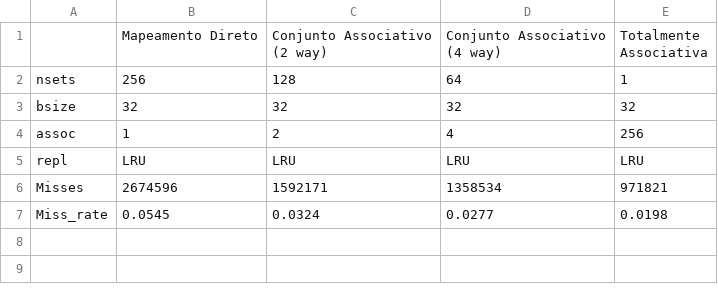
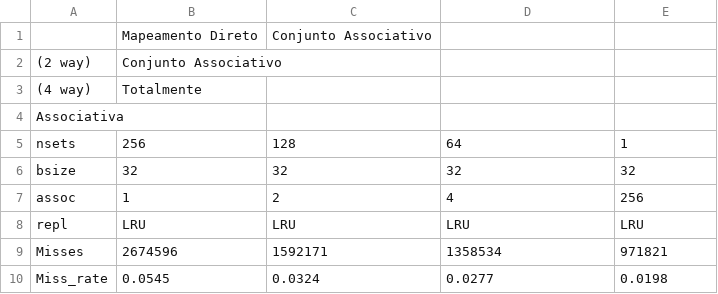
Before and after one commit to Thiago-Reis-Porto/AOC2, a CSV file: tabelas/exp 1 - vortex_1 - Dados.csv, drawn as a sheet.

Commit message:
Update exp 1 - vortex_1 - Dados.csv

```diff
--- a/tabelas/exp 1 - vortex_1 - Dados.csv
+++ b/tabelas/exp 1 - vortex_1 - Dados.csv
@@ -1,5 +1,5 @@
-,Mapeamento Direto,"Conjunto Associativo
-(2 way)","Conjunto Associativo
-(4 way)","Totalmente
-Associativa"
+,Mapeamento Direto, Conjunto Associativo
+(2 way),Conjunto Associativo
+(4 way),Totalmente
+Associativa
 nsets,256,128,64,1
```
